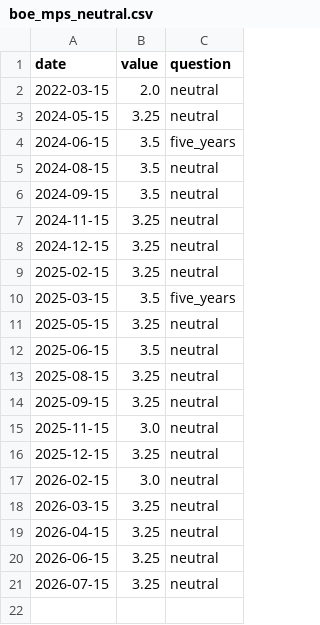
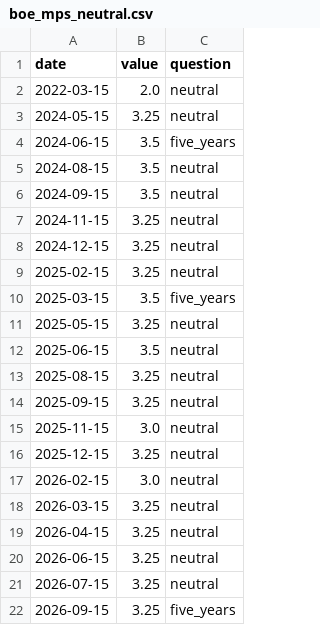
Before and after one commit to WillBtK/term_structure, a CSV file: uk/data/anchors/boe_mps_neutral.csv, drawn as a sheet.

```diff
--- a/uk/data/anchors/boe_mps_neutral.csv
+++ b/uk/data/anchors/boe_mps_neutral.csv
@@ -21 +21,2 @@ date,value,question
 2026-07-15,3.25,neutral
+2026-09-15,3.25,five_years
```
